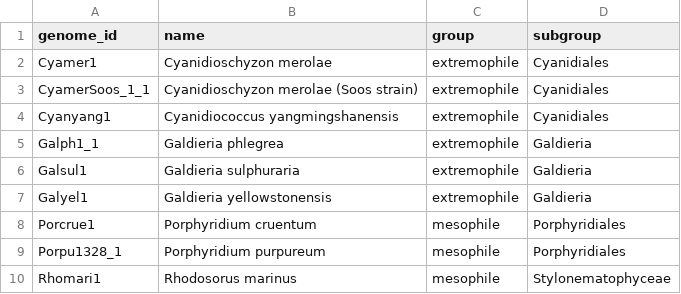
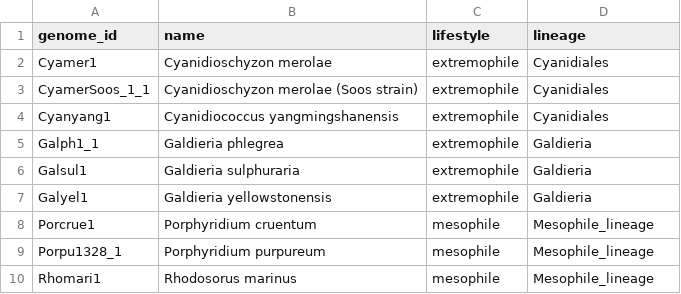
Before and after one commit to ffcisse/genome_pipeline, a TSV file: config/genomes.tsv, drawn as a sheet.

```diff
--- a/config/genomes.tsv
+++ b/config/genomes.tsv
@@ -1,2 +1,2 @@
-genome_id	name	group	subgroup
+genome_id	name	lifestyle	lineage
 Cyamer1	Cyanidioschyzon merolae	extremophile	Cyanidiales
@@ -7,4 +7,4 @@ Galsul1	Galdieria sulphuraria	extremophile	Galdieria
 Galyel1	Galdieria yellowstonensis	extremophile	Galdieria
-Porcrue1	Porphyridium cruentum	mesophile	Porphyridiales
-Porpu1328_1	Porphyridium purpureum	mesophile	Porphyridiales
-Rhomari1	Rhodosorus marinus	mesophile	Stylonematophyceae
+Porcrue1	Porphyridium cruentum	mesophile	Mesophile_lineage
+Porpu1328_1	Porphyridium purpureum	mesophile	Mesophile_lineage
+Rhomari1	Rhodosorus marinus	mesophile	Mesophile_lineage
```
